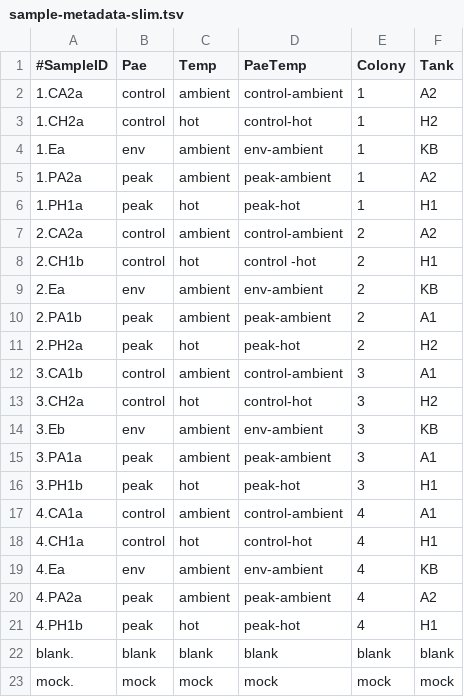
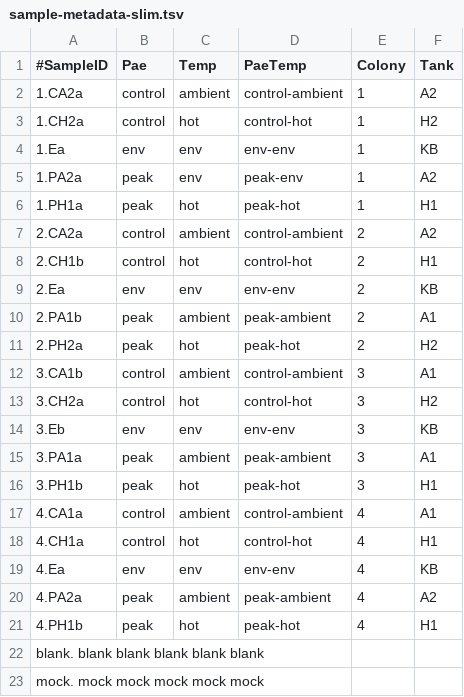
Before and after one commit to sarahtanja/coral-pae-temp, a TSV file: analysis/microbiome/rawdata/sample-metadata-slim.tsv, drawn as a sheet; removed rows and columns are numbered as before the commit, all else as after; the diff names each change by its address in the sheet, - before the commit and + after, or states it on an @@ line.

```diff
--- a/analysis/microbiome/rawdata/sample-metadata-slim.tsv
+++ b/analysis/microbiome/rawdata/sample-metadata-slim.tsv
-C4:C5 (Temp): ambient
+C4:C5 (Temp): env
-D4 (PaeTemp): env-ambient
+D4 (PaeTemp): env-env
-D5 (PaeTemp): peak-ambient
+D5 (PaeTemp): peak-env
-D8 (PaeTemp): control -hot
+D8 (PaeTemp): control-hot
-C9 (Temp): ambient
+C9 (Temp): env
-D9 (PaeTemp): env-ambient
+D9 (PaeTemp): env-env
-C14 (Temp): ambient
+C14 (Temp): env
-D14 (PaeTemp): env-ambient
+D14 (PaeTemp): env-env
-C19 (Temp): ambient
+C19 (Temp): env
-D19 (PaeTemp): env-ambient
+D19 (PaeTemp): env-env
-row 22: blank. | blank | blank | blank | blank | blank
-row 23: mock. | mock | mock | mock | mock | mock
+row 22: blank. blank blank blank blank blank
+row 23: mock. mock mock mock mock mock
```
Also changed, not shown: 1 other file.
